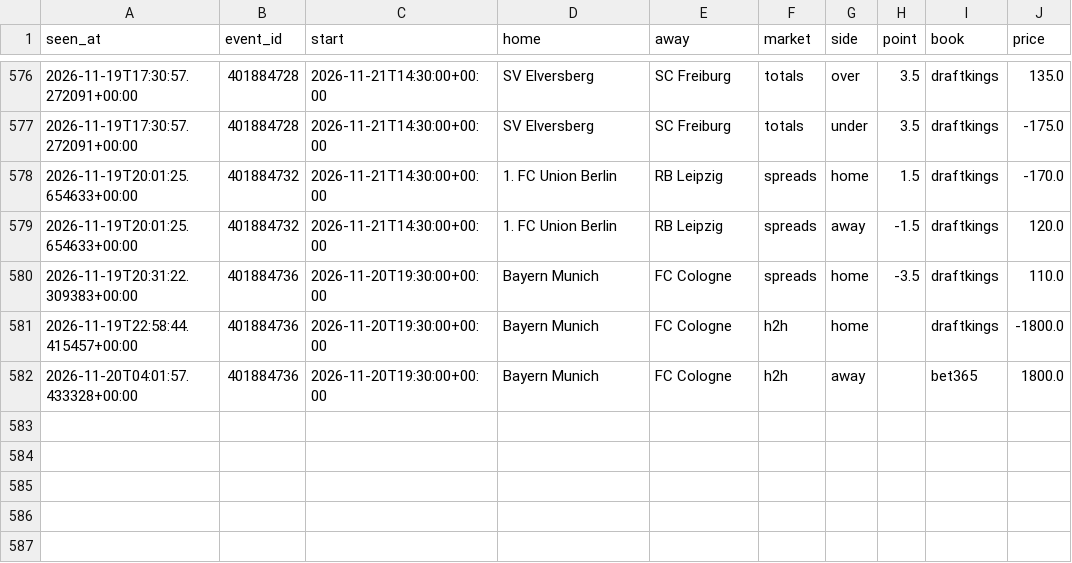
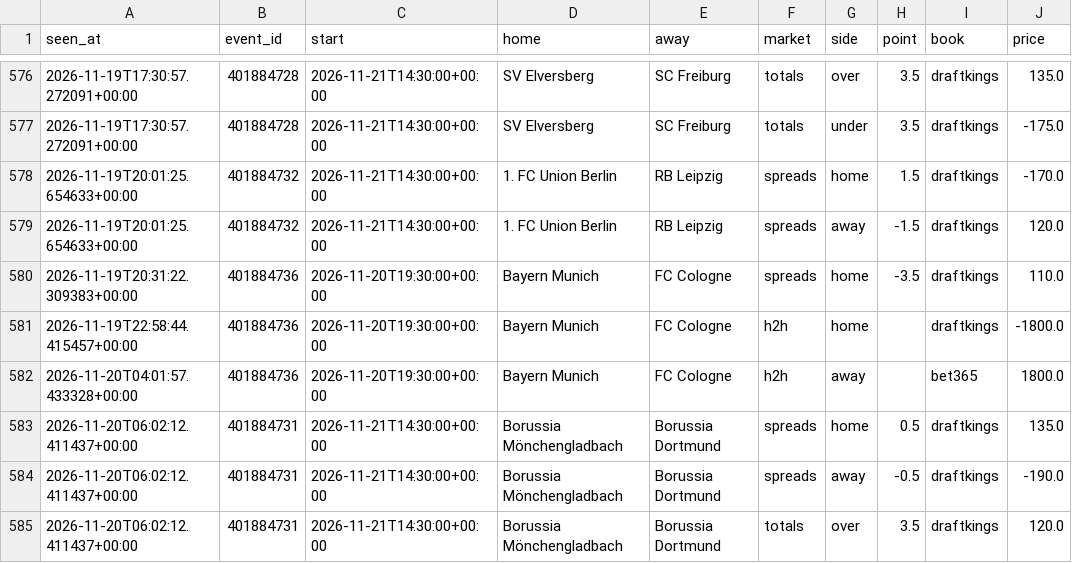
Before and after one commit to tdrey10/sports, a CSV file: data/odds/bundesliga/2026-11.csv, drawn as a sheet; only a part is shown, gaps mark what is left out; the diff names each change by its address in the sheet, - before the commit and + after, or states it on an @@ line.

```diff
--- a/data/odds/bundesliga/2026-11.csv
+++ b/data/odds/bundesliga/2026-11.csv
+row 583: 2026-11-20T06:02:12.411437+00:00 | 401884731 | 2026-11-21T14:30:00+00:00 | Borussia Mönchengladbach | Borussia Dortmund | spreads | home | 0.5 | draftkings | 135.0
+row 584: 2026-11-20T06:02:12.411437+00:00 | 401884731 | 2026-11-21T14:30:00+00:00 | Borussia Mönchengladbach | Borussia Dortmund | spreads | away | -0.5 | draftkings | -190.0
+row 585: 2026-11-20T06:02:12.411437+00:00 | 401884731 | 2026-11-21T14:30:00+00:00 | Borussia Mönchengladbach | Borussia Dortmund | totals | over | 3.5 | draftkings | 120.0
```
Also changed, not shown: data/odds/epl/2026-11.csv, data/odds/ligue1/2026-11.csv, 13 other files.
